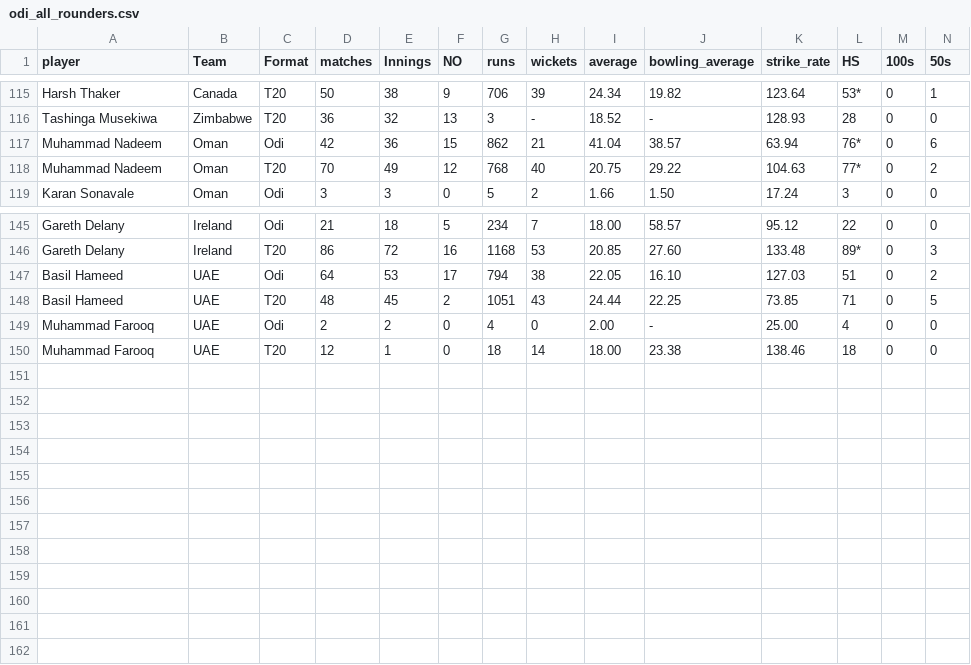
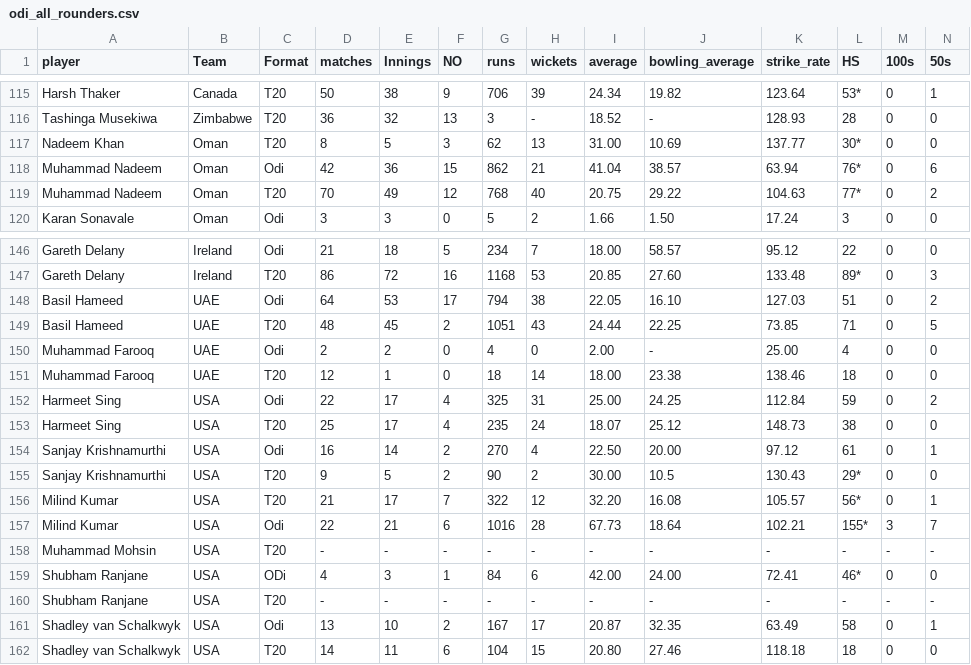
Before and after one commit to FarooqAzam21/Cricket-Analysis-Dashboard, a CSV file: odi_all_rounders.csv, drawn as a sheet; only a part is shown, gaps mark what is left out; rows hold the shown columns only; the diff names each change by its address in the sheet, - before the commit and + after, or states it on an @@ line.

```diff
--- a/odi_all_rounders.csv
+++ b/odi_all_rounders.csv
+row 117: Nadeem Khan | Oman | T20 | 8 | 5 | 3 | 62 | 13 | 31.00 | 10.69 | 137.77 | 30* | 0 | 0
+row 152: Harmeet Sing | USA | Odi | 22 | 17 | 4 | 325 | 31 | 25.00 | 24.25 | 112.84 | 59 | 0 | 2
+row 153: Harmeet Sing | USA | T20 | 25 | 17 | 4 | 235 | 24 | 18.07 | 25.12 | 148.73 | 38 | 0 | 0
+row 154: Sanjay Krishnamurthi | USA | Odi | 16 | 14 | 2 | 270 | 4 | 22.50 | 20.00 | 97.12 | 61 | 0 | 1
+row 155: Sanjay Krishnamurthi | USA | T20 | 9 | 5 | 2 | 90 | 2 | 30.00 | 10.5 | 130.43 | 29* | 0 | 0
+row 156: Milind Kumar | USA | T20 | 21 | 17 | 7 | 322 | 12 | 32.20 | 16.08 | 105.57 | 56* | 0 | 1
+row 157: Milind Kumar | USA | Odi | 22 | 21 | 6 | 1016 | 28 | 67.73 | 18.64 | 102.21 | 155* | 3 | 7
+row 158: Muhammad Mohsin | USA | T20 | - | - | - | - | - | - | - | - | - | - | -
+row 159: Shubham Ranjane | USA | ODi | 4 | 3 | 1 | 84 | 6 | 42.00 | 24.00 | 72.41 | 46* | 0 | 0
+row 160: Shubham Ranjane | USA | T20 | - | - | - | - | - | - | - | - | - | - | -
+row 161: Shadley van Schalkwyk | USA | Odi | 13 | 10 | 2 | 167 | 17 | 20.87 | 32.35 | 63.49 | 58 | 0 | 1
+row 162: Shadley van Schalkwyk | USA | T20 | 14 | 11 | 6 | 104 | 15 | 20.80 | 27.46 | 118.18 | 18 | 0 | 0
```
Also changed, not shown: odi_batsman.csv, odi_bowler.csv, 5 other files.
